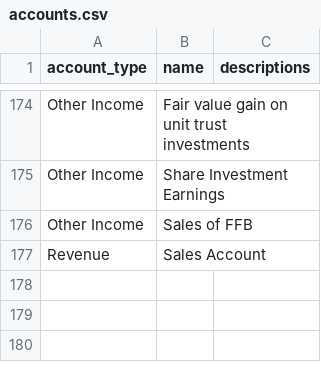
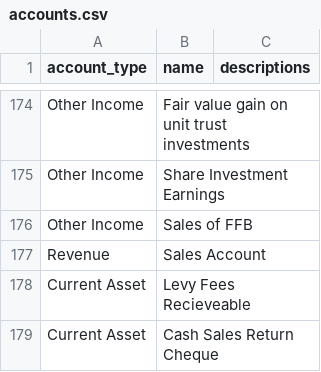
Before and after one commit to tankwanghow/full_circle, a CSV file: priv/repo/accounts.csv, drawn as a sheet; only a part is shown, gaps mark what is left out; the diff names each change by its address in the sheet, - before the commit and + after, or states it on an @@ line.

```diff
--- a/priv/repo/accounts.csv
+++ b/priv/repo/accounts.csv
+row 178: Current Asset | Levy Fees Recieveable
+row 179: Current Asset | Cash Sales Return Cheque
```
Also changed, not shown: priv/repo/contacts.csv, 9 other files.
